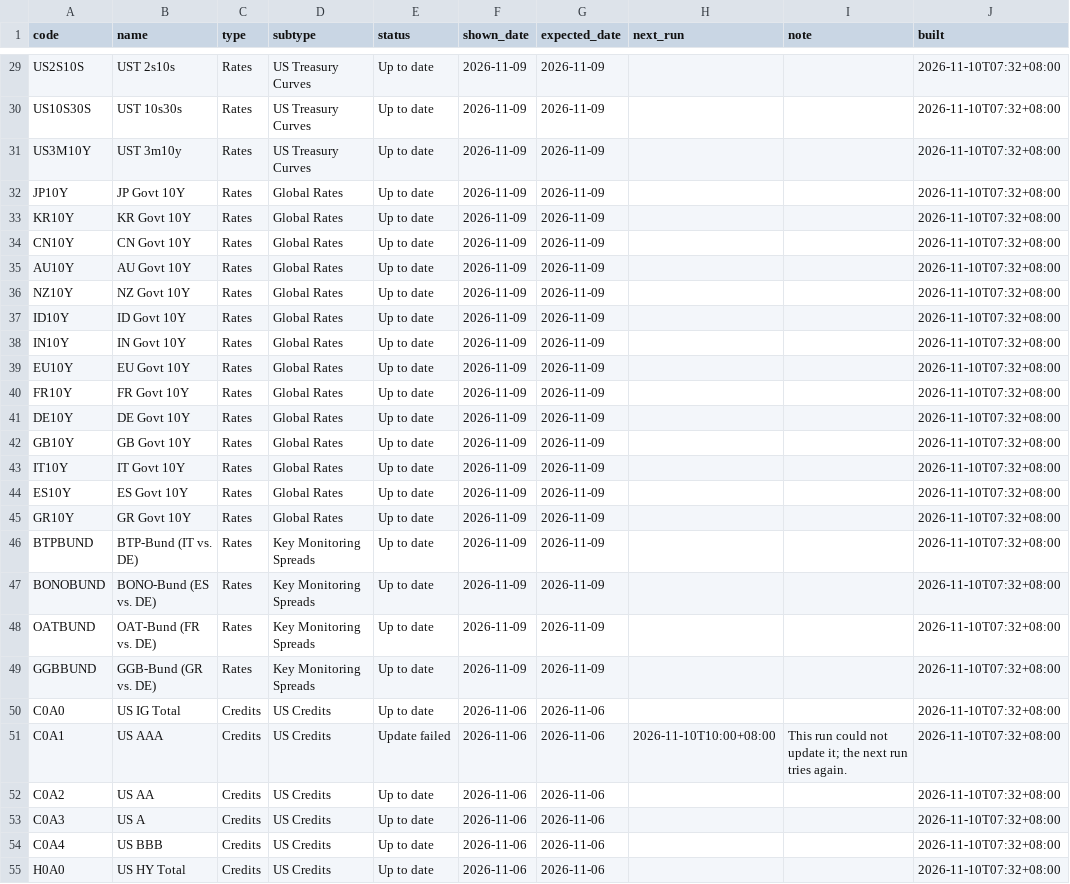
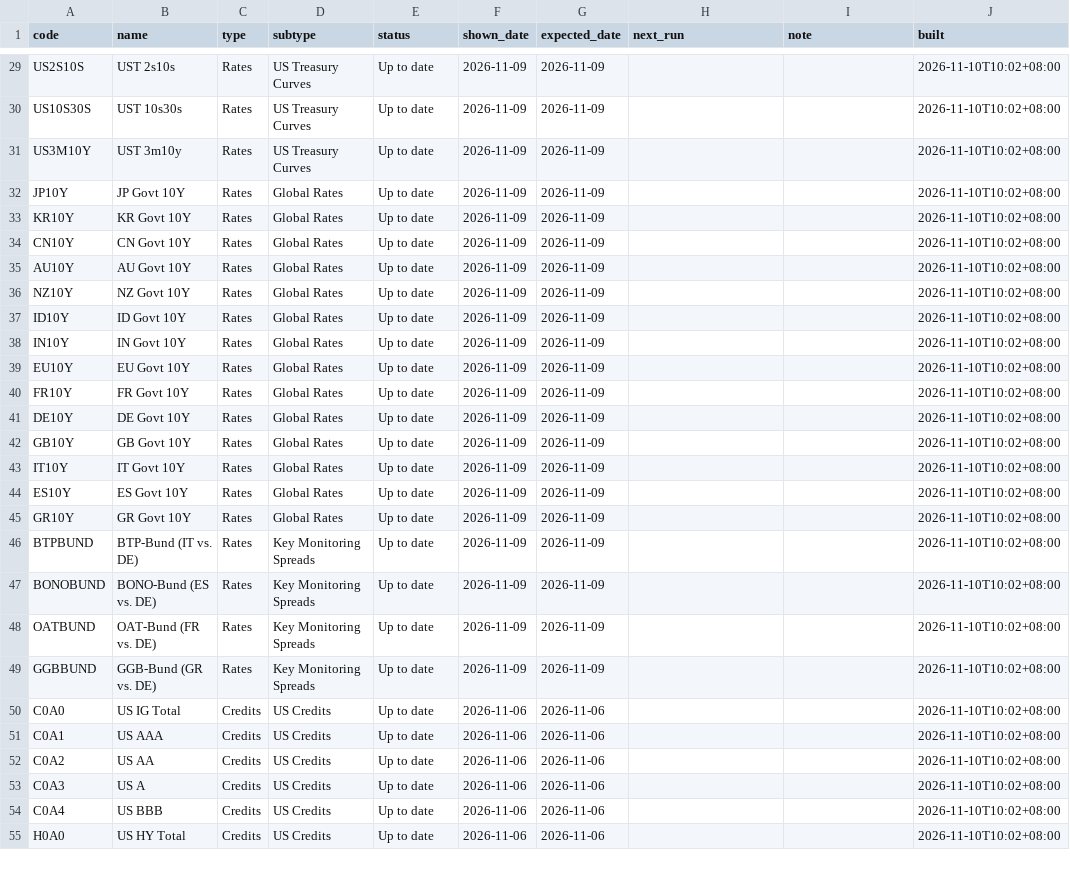
Before and after one commit to EricLiu76/market-dashboard, a CSV file: data/data_status.csv, drawn as a sheet; only a part is shown, gaps mark what is left out; the diff covers the shown part only; the diff names each change by its address in the sheet, - before the commit and + after, or states it on an @@ line.

```diff
--- a/data/data_status.csv
+++ b/data/data_status.csv
-J29:J55 (built): 2026-11-10T07:32+08:00
+J29:J55 (built): 2026-11-10T10:02+08:00
-E51 (status): Update failed
+E51 (status): Up to date
-H51 (next_run): 2026-11-10T10:00+08:00
+H51 (next_run): (empty)
-I51 (note): This run could not update it; the next run tries again.
+I51 (note): (empty)
```
Also changed, not shown: 153 edited cells elsewhere in this file, data/market_snapshot.csv, 1 other file.
